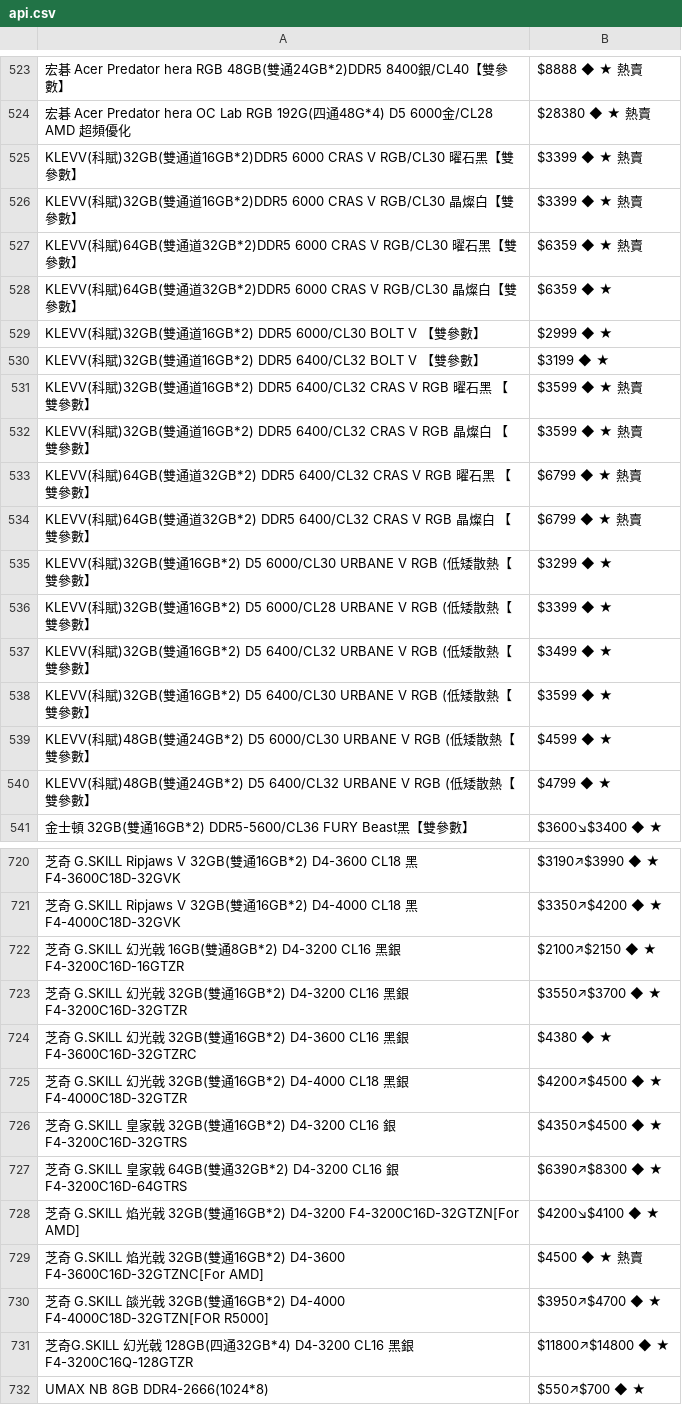
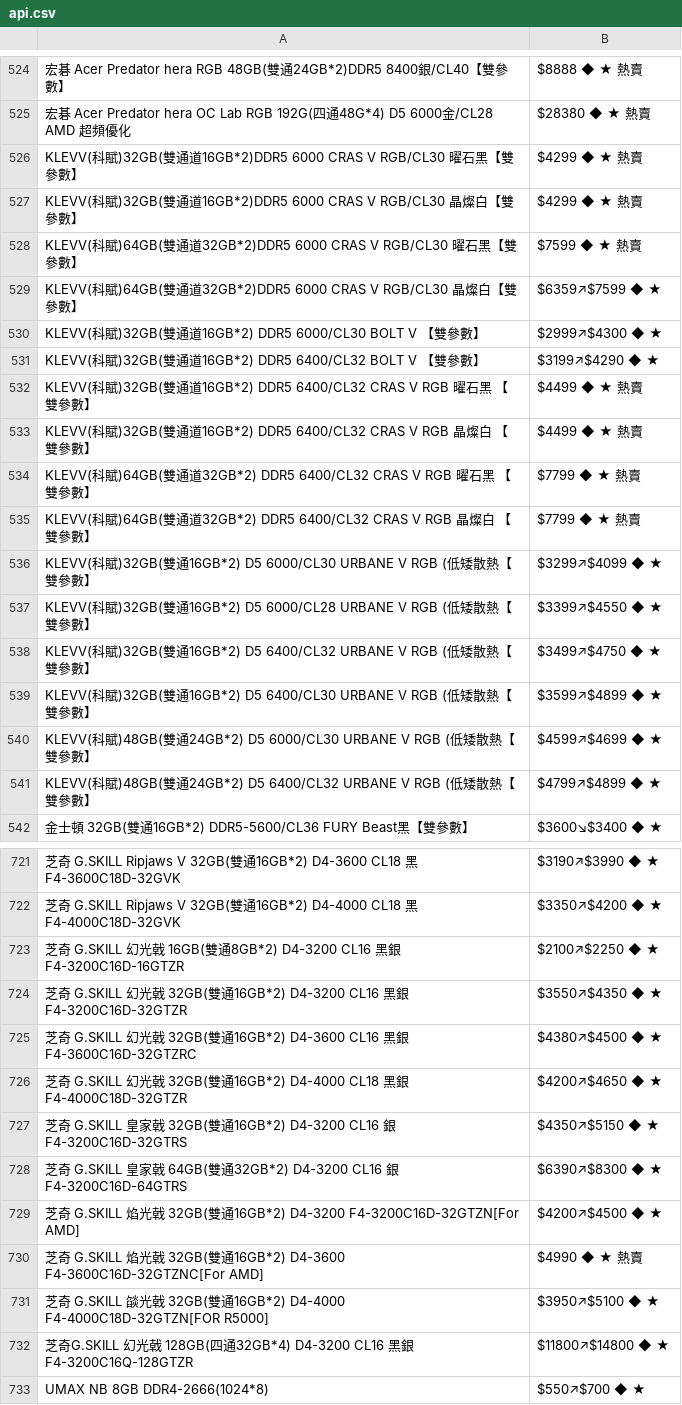
Before and after one commit to suouwang/ops_mid, a CSV file: api.csv, drawn as a sheet; only a part is shown, gaps mark what is left out; addresses are those after the commit; the diff covers the shown part only; the diff names each change by its address in the sheet, - before the commit and + after, or states it on an @@ line.

```diff
--- a/api.csv
+++ b/api.csv
-B526:B527: $3399 ◆ ★ 熱賣
+B526:B527: $4299 ◆ ★ 熱賣
-B528: $6359 ◆ ★ 熱賣
+B528: $7599 ◆ ★ 熱賣
-B529: $6359 ◆ ★
+B529: $6359↗$7599 ◆ ★
-B530: $2999 ◆ ★
+B530: $2999↗$4300 ◆ ★
-B531: $3199 ◆ ★
+B531: $3199↗$4290 ◆ ★
-B532:B533: $3599 ◆ ★ 熱賣
+B532:B533: $4499 ◆ ★ 熱賣
-B534:B535: $6799 ◆ ★ 熱賣
+B534:B535: $7799 ◆ ★ 熱賣
-B536: $3299 ◆ ★
+B536: $3299↗$4099 ◆ ★
-B537: $3399 ◆ ★
+B537: $3399↗$4550 ◆ ★
-B538: $3499 ◆ ★
+B538: $3499↗$4750 ◆ ★
-B539: $3599 ◆ ★
+B539: $3599↗$4899 ◆ ★
-B540: $4599 ◆ ★
+B540: $4599↗$4699 ◆ ★
-B541: $4799 ◆ ★
+B541: $4799↗$4899 ◆ ★
-B723: $2100↗$2150 ◆ ★
+B723: $2100↗$2250 ◆ ★
-B724: $3550↗$3700 ◆ ★
+B724: $3550↗$4350 ◆ ★
-B725: $4380 ◆ ★
+B725: $4380↗$4500 ◆ ★
-B726: $4200↗$4500 ◆ ★
+B726: $4200↗$4650 ◆ ★
-B727: $4350↗$4500 ◆ ★
+B727: $4350↗$5150 ◆ ★
-B729: $4200↘$4100 ◆ ★
+B729: $4200↗$4500 ◆ ★
-B730: $4500 ◆ ★ 熱賣
+B730: $4990 ◆ ★ 熱賣
-B731: $3950↗$4700 ◆ ★
+B731: $3950↗$5100 ◆ ★
```
Also changed, not shown: 1 added row and 10 edited cells elsewhere in this file, 1 other file.
